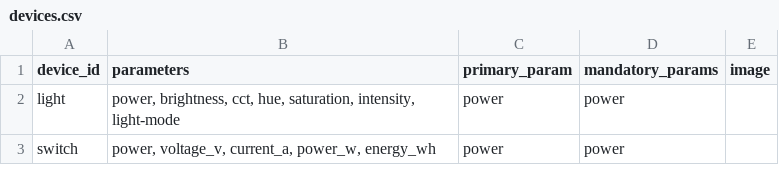
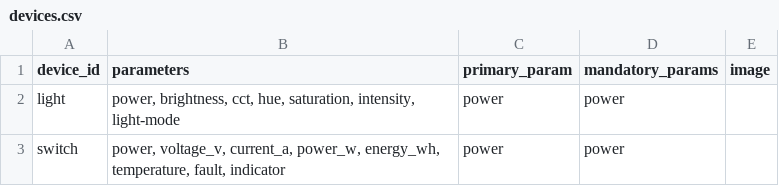
Before and after one commit to espressif/esp-minihub, a CSV file: components/minihub_device_widget/model/devices.csv, drawn as a sheet.

```diff
--- a/components/minihub_device_widget/model/devices.csv
+++ b/components/minihub_device_widget/model/devices.csv
@@ -2,2 +2,2 @@ device_id,parameters,primary_param,mandatory_params,image
 light,"power, brightness, cct, hue, saturation, intensity, light-mode",power,power,
-switch,"power, voltage_v, current_a, power_w, energy_wh",power,power,
+switch,"power, voltage_v, current_a, power_w, energy_wh, temperature, fault, indicator",power,power,
```
Also changed, not shown: components/minihub_device_widget/model/parameters.csv, 25 other files.
